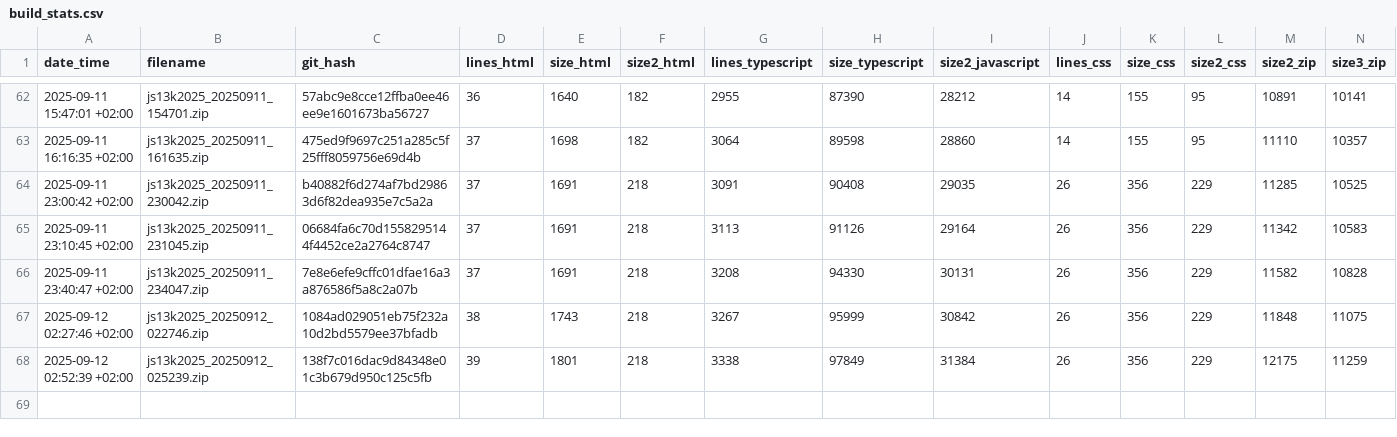
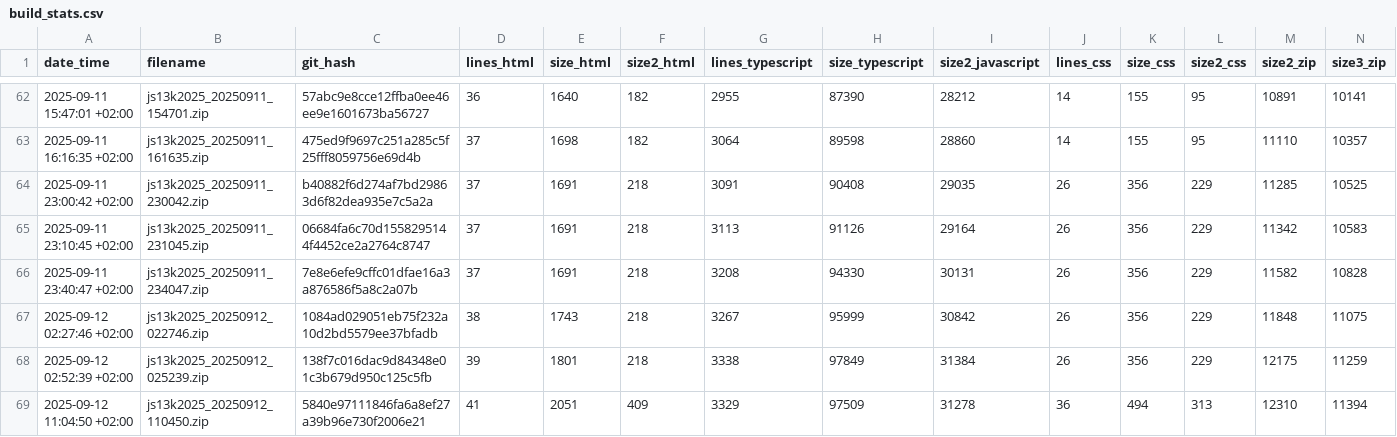
Before and after one commit to gheja/js13k2025, a CSV file: build_stats.csv, drawn as a sheet; only a part is shown, gaps mark what is left out; the diff names each change by its address in the sheet, - before the commit and + after, or states it on an @@ line.

Commit message:
Updated build stats

```diff
--- a/build_stats.csv
+++ b/build_stats.csv
+row 69: 2025-09-12 11:04:50 +02:00 | js13k2025_20250912_110450.zip | 5840e97111846fa6a8ef27a39b96e730f2006e21 | 41 | 2051 | 409 | 3329 | 97509 | 31278 | 36 | 494 | 313 | 12310 | 11394
```
Also changed, not shown: 1 other file.
